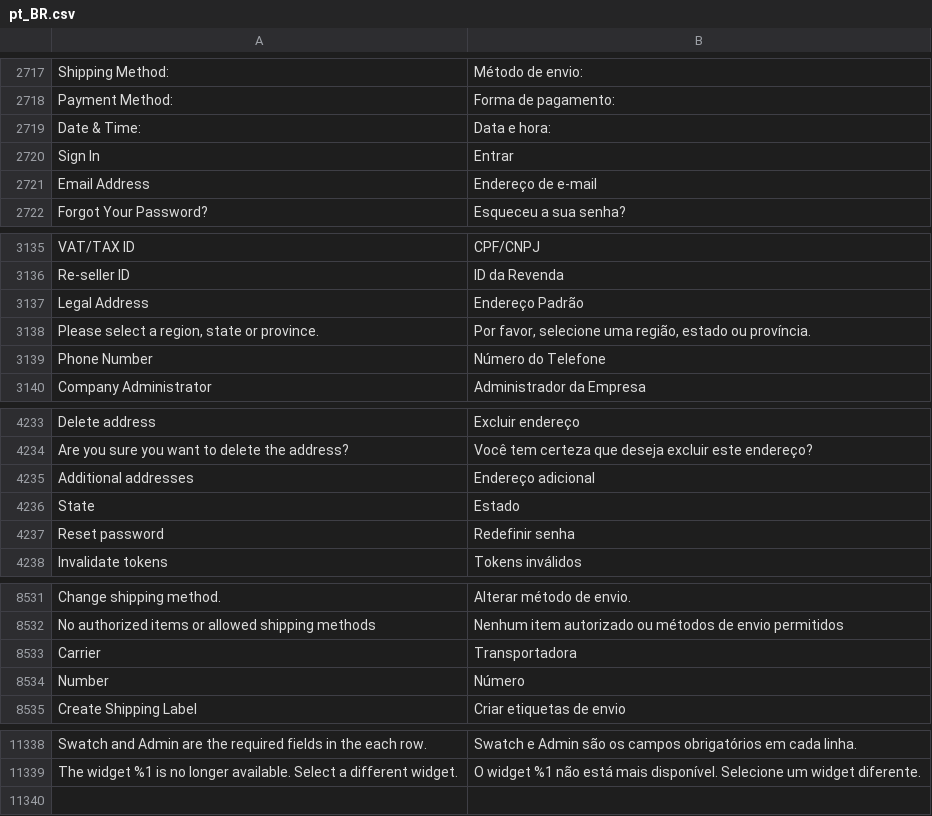
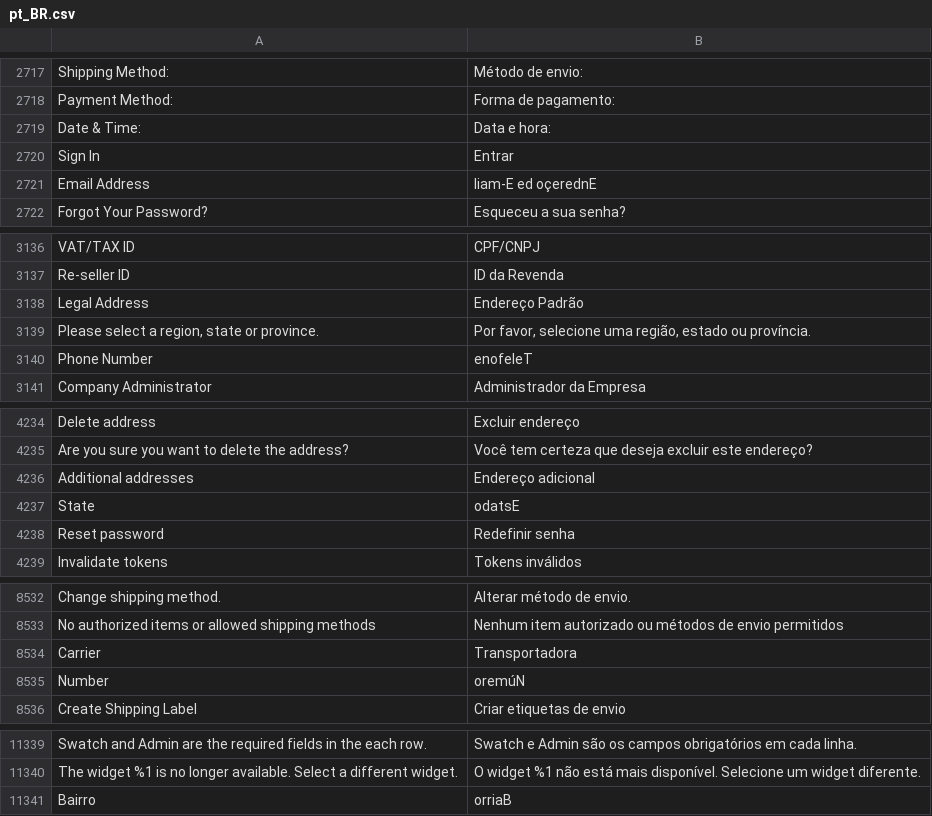
Before and after one commit to gustavoferri/desafio-hibrido, a CSV file: app/i18n/rafaelcg/language_pt_br/pt_BR.csv, drawn as a sheet; only a part is shown, gaps mark what is left out; addresses are those after the commit; the diff covers the shown part only; the diff names each change by its address in the sheet, - before the commit and + after, or states it on an @@ line.

```diff
--- a/app/i18n/rafaelcg/language_pt_br/pt_BR.csv
+++ b/app/i18n/rafaelcg/language_pt_br/pt_BR.csv
-B2721: Endereço de e-mail
+B2721: liam-E ed oçerednE
-B3140: Número do Telefone
+B3140: enofeleT
-B4237: Estado
+B4237: odatsE
-B8535: Número
+B8535: oremúN
+row 11341: Bairro | orriaB
```
Also changed, not shown: 1 added row and 11 edited cells elsewhere in this file, 5 other files.
